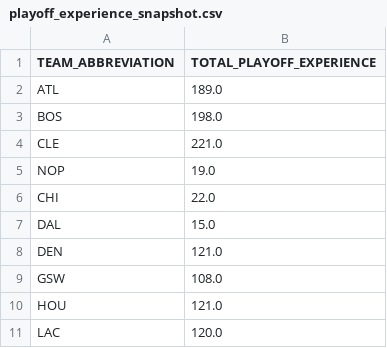
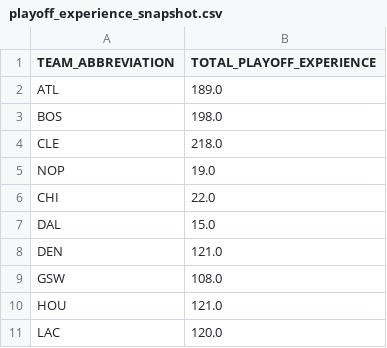
Before and after one commit to lianlianliann/nba-26-27-predictor, a CSV file: data/processed/playoff_experience_snapshot.csv, drawn as a sheet; only a part is shown.

Commit message:
Phase 4 complete: removed leakage (PLAYOFF_ROUND_REACHED, WON_CHAMPIONSHIP) and collinear feature (ALL_NBA_SHARE_SUM) from NB03, retrained model; fixed NB04 simulation to use Log5 method on FINAL_POWER_SCORE instead of historical-only model predictions; fixed missing Round 2 bracket-pairing bug; final championship odds now consistent with roster-aware seeding (NYK 47.4%, DEN 20.8%, OKC 15.2%, PHI 7.2%)

```diff
--- a/data/processed/playoff_experience_snapshot.csv
+++ b/data/processed/playoff_experience_snapshot.csv
@@ -3,3 +3,3 @@ ATL,189.0
 BOS,198.0
-CLE,221.0
+CLE,218.0
 NOP,19.0
```
Also changed, not shown: 5 other files.
